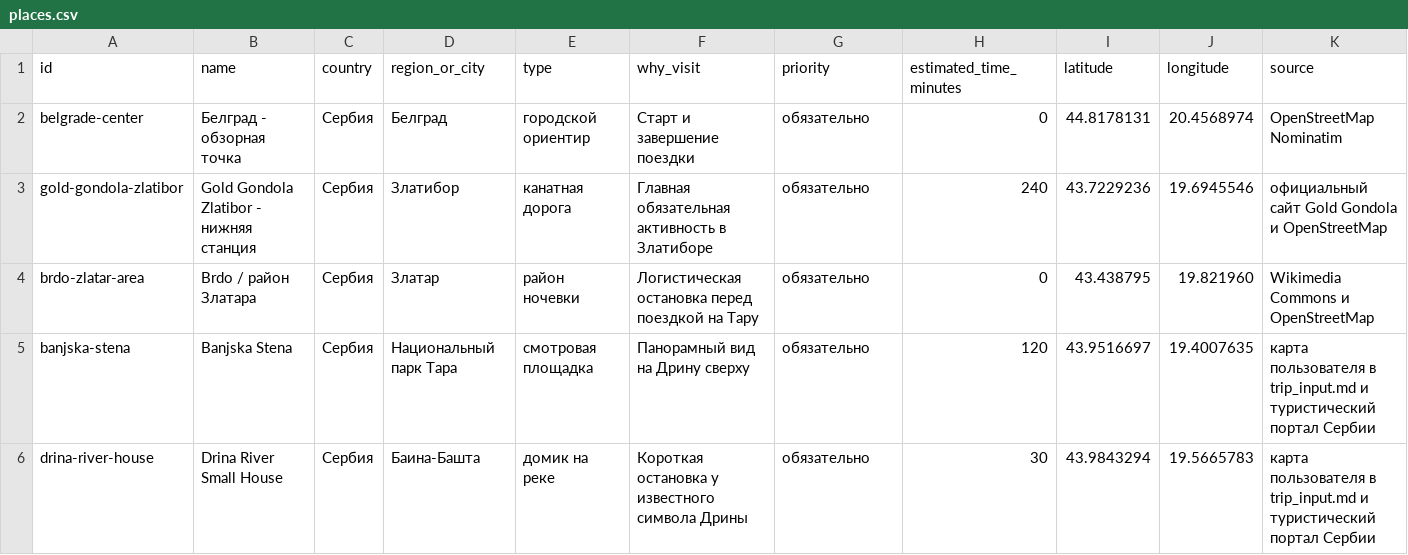
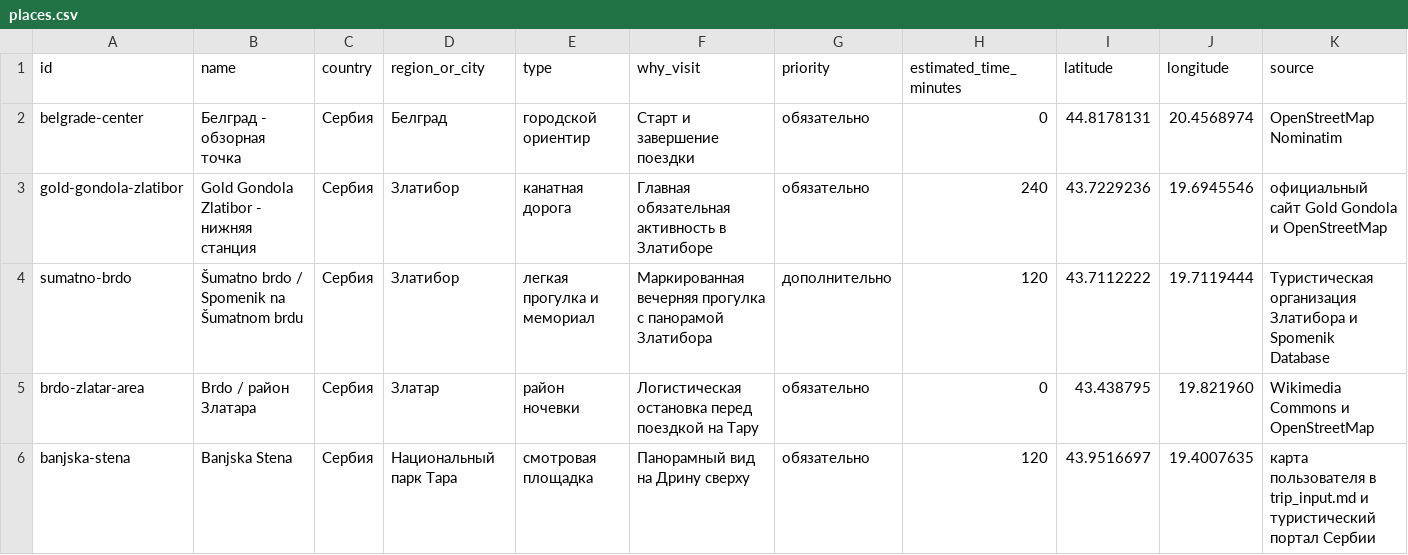
Before and after one commit to Dun4ev/travel-serbia-montenegro-2026, a CSV file: places.csv, drawn as a sheet; only a part is shown; the shorter side is filled out with more unchanged rows; rows hold the shown columns only; the diff names each change by its address in the sheet, - before the commit and + after, or states it on an @@ line.

Commit message:
Add Sumatno brdo to Zlatibor plan

```diff
--- a/places.csv
+++ b/places.csv
+row 4: sumatno-brdo | Šumatno brdo / Spomenik na Šumatnom brdu | Сербия | Златибор | легкая прогулка и мемориал | Маркированная вечерняя прогулка с панорамой Златибора | дополнительно | 120 | 43.7112222 | 19.7119444 | Туристическая организация Златибора и Spomenik Database
```
Also changed, not shown: 5 other files.
